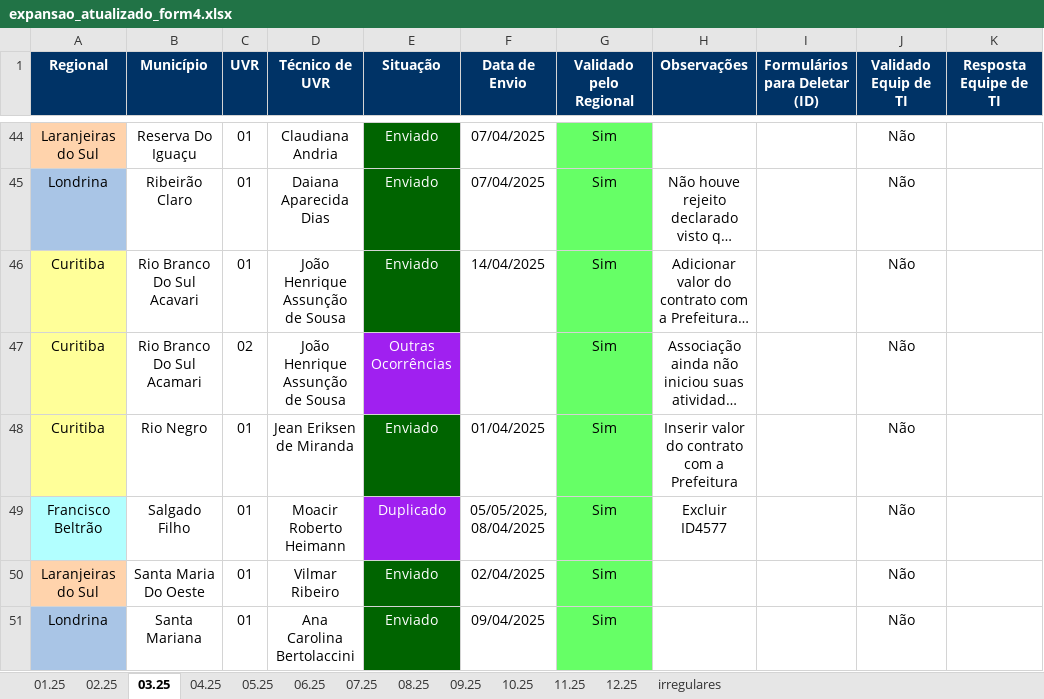
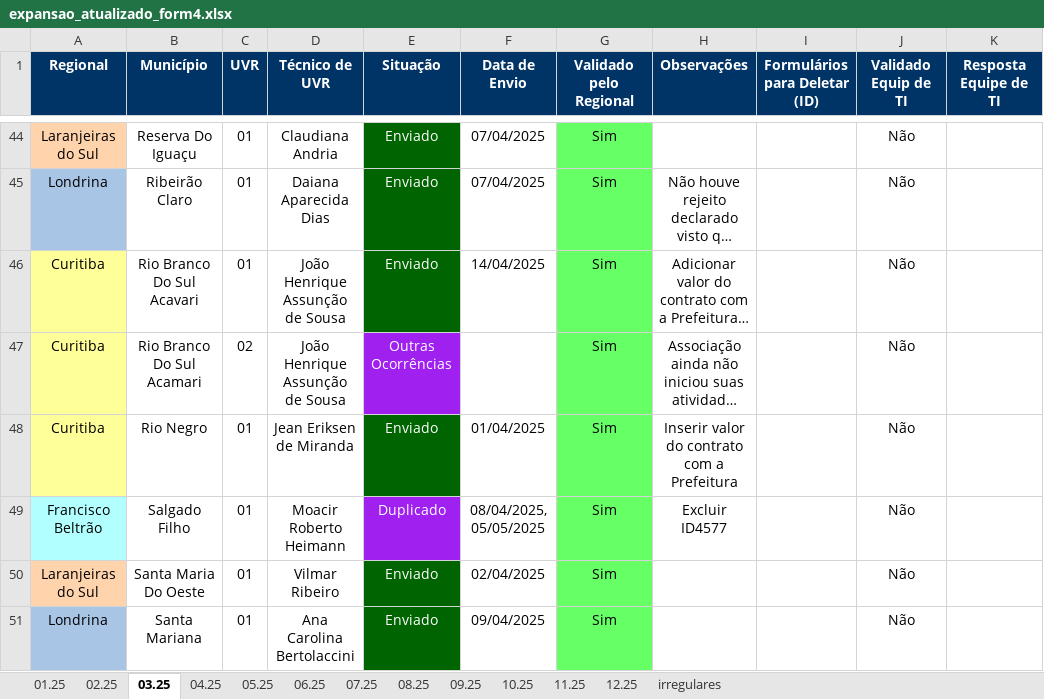
Before and after one commit to Josimarhdev/form_scripts, an Excel workbook: outputs/expansao_atualizado_form4.xlsx, sheet 03.25, drawn as a sheet; only a part is shown, gaps mark what is left out; long unchanged cells end in …; values as stored, in another font and other column widths than the file's, no borders; conditional formats not drawn; the diff names each change by its address in the sheet, - before the commit and + after, or states it on an @@ line.

```diff
--- a/outputs/expansao_atualizado_form4.xlsx (sheet 03.25)
+++ b/outputs/expansao_atualizado_form4.xlsx (sheet 03.25)
-F49 (Data de Envio): 05/05/2025, 08/04/2025
+F49 (Data de Envio): 08/04/2025, 05/05/2025
```
Also changed, not shown: sheet 05.25, inputs/0 - Expansão/0 - Monitoramento Form 4.xlsx, inputs/0 - GRS II/0 - Monitoramento Form 4.xlsx, 14 other files.
